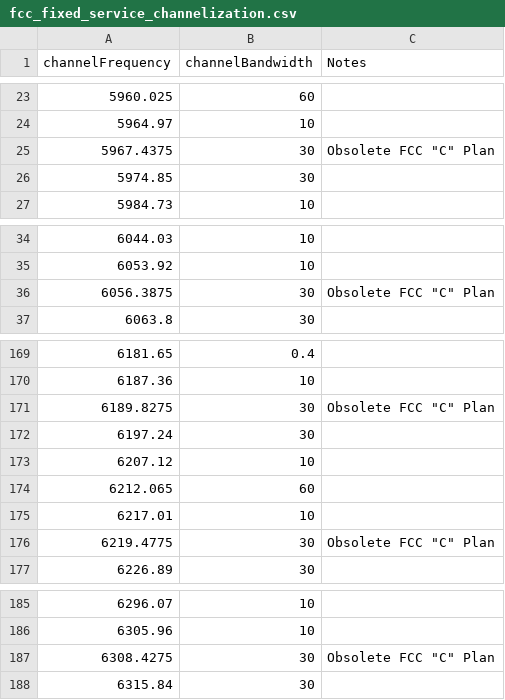
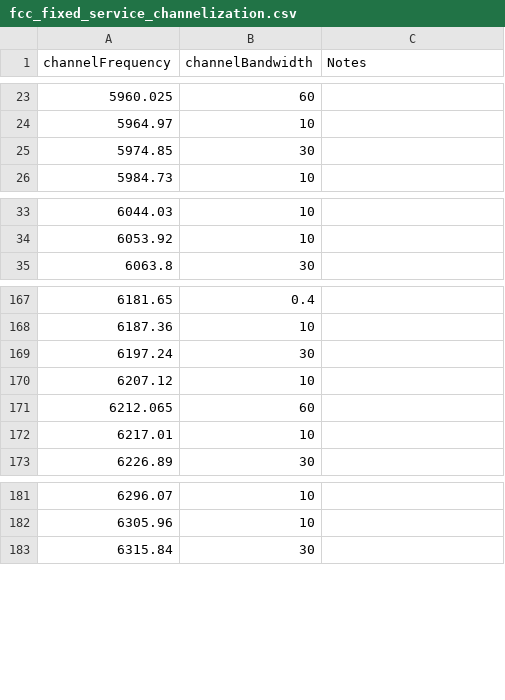
Before and after one commit to Wireless-Innovation-Forum/6-GHz-AFC, a CSV file: data/common_data/fcc_fixed_service_channelization.csv, drawn as a sheet; only a part is shown, gaps mark what is left out.

Commit message:
Add files via upload
Removed Rule Part 21 C plan channels

```diff
--- a/data/common_data/fcc_fixed_service_channelization.csv
+++ b/data/common_data/fcc_fixed_service_channelization.csv
@@ -24,3 +24,2 @@ channelFrequency,channelBandwidth,Notes
 5964.97,10,
-5967.4375,30,"Obsolete FCC ""C"" Plan"
 5974.85,30,
@@ -35,3 +34,2 @@ channelFrequency,channelBandwidth,Notes
 6053.92,10,
-6056.3875,30,"Obsolete FCC ""C"" Plan"
 6063.8,30,
@@ -170,3 +168,2 @@ channelFrequency,channelBandwidth,Notes
 6187.36,10,
-6189.8275,30,"Obsolete FCC ""C"" Plan"
 6197.24,30,
@@ -175,3 +172,2 @@ channelFrequency,channelBandwidth,Notes
 6217.01,10,
-6219.4775,30,"Obsolete FCC ""C"" Plan"
 6226.89,30,
@@ -186,3 +182,2 @@ channelFrequency,channelBandwidth,Notes
 6305.96,10,
-6308.4275,30,"Obsolete FCC ""C"" Plan"
 6315.84,30,
```
